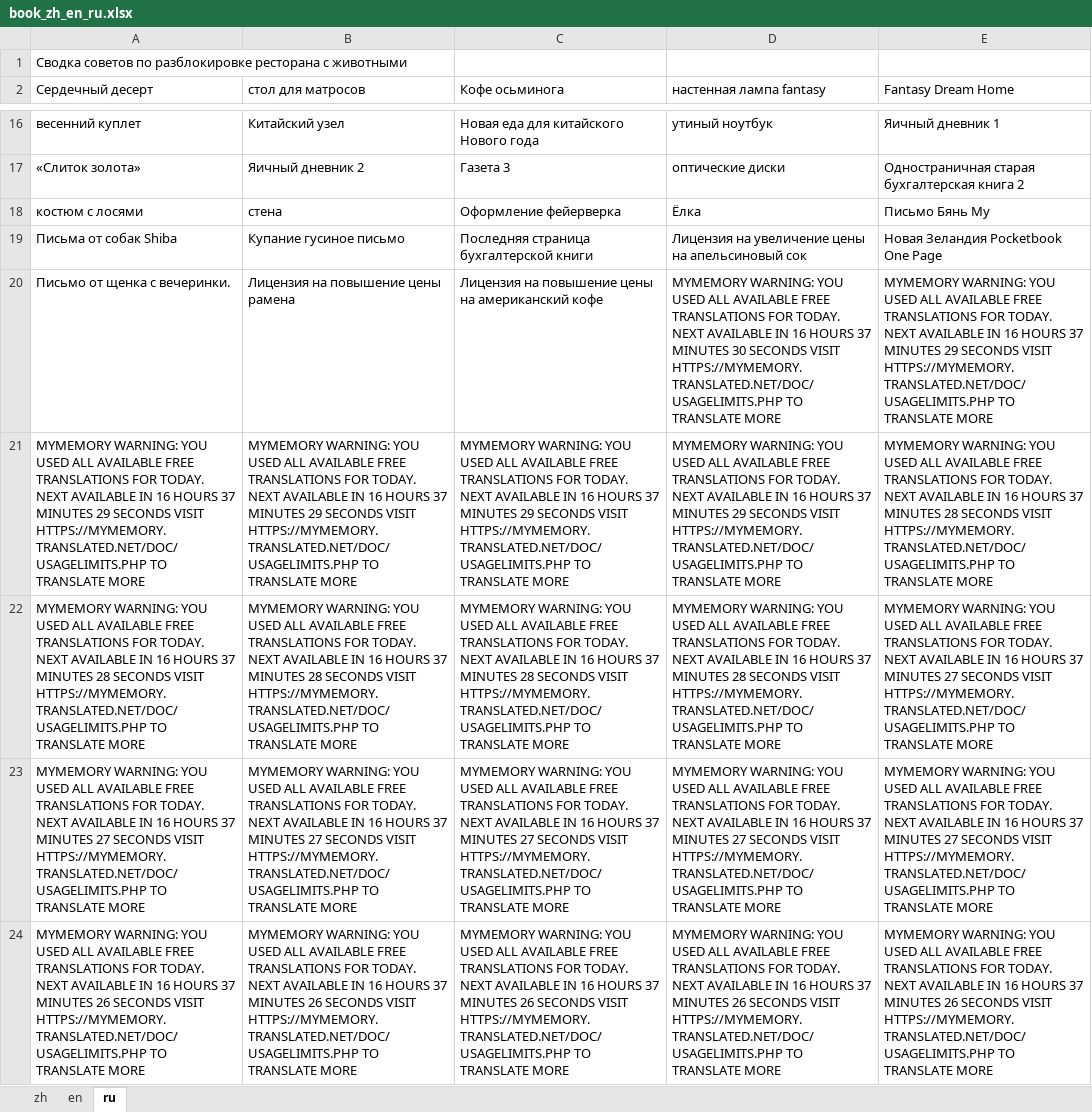
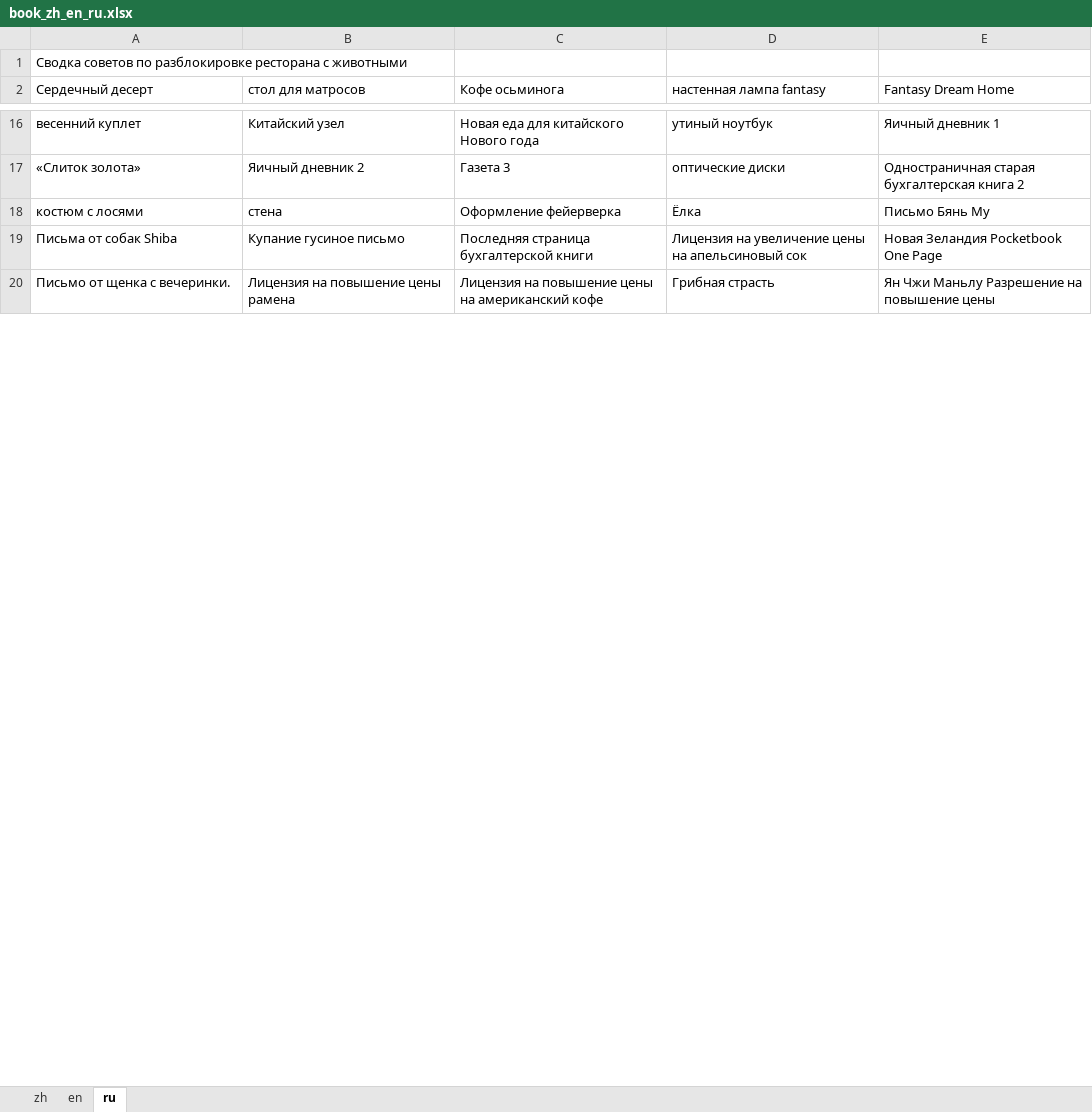
Before and after one commit to HermanRu/Translate_Excel, an Excel workbook: book_zh_en_ru.xlsx, sheet ru, drawn as a sheet; only a part is shown, gaps mark what is left out; values as stored, in another font and other column widths than the file's, no borders; removed rows and columns are numbered as before the commit, all else as after; the diff covers the shown part only; the diff names each change by its address in the sheet, - before the commit and + after, or states it on an @@ line.

```diff
--- a/book_zh_en_ru.xlsx (sheet ru)
+++ b/book_zh_en_ru.xlsx (sheet ru)
-D20 (настенная лампа fantasy): MYMEMORY WARNING: YOU USED ALL AVAILABLE FREE TRANSLATIONS FOR TODAY. NEXT AVAILABLE IN 16 HOURS 37 MINUTES 30 SECONDS VISIT HTTPS://MYMEMORY.TRANSLATED.NET/DOC/USAGELIMITS.PHP TO TRANSLATE MORE
+D20 (настенная лампа fantasy): Грибная страсть
-E20 (Fantasy Dream Home): MYMEMORY WARNING: YOU USED ALL AVAILABLE FREE TRANSLATIONS FOR TODAY. NEXT AVAILABLE IN 16 HOURS 37 MINUTES 29 SECONDS VISIT HTTPS://MYMEMORY.TRANSLATED.NET/DOC/USAGELIMITS.PHP TO TRANSLATE MORE
+E20 (Fantasy Dream Home): Ян Чжи Маньлу Разрешение на повышение цены
-row 21: MYMEMORY WARNING: YOU USED ALL AVAILABLE FREE TRANSLATIONS FOR TODAY. NEXT AVAILABLE IN 16 HOURS 37 MINUTES 29 SECONDS VISIT HTTPS://MYMEMORY.TRANSLATED.NET/DOC/USAGELIMITS.PHP TO TRANSLATE MORE | MYMEMORY WARNING: YOU USED ALL AVAILABLE FREE TRANSLATIONS FOR TODAY. NEXT AVAILABLE IN 16 HOURS 37 MINUTES 29 SECONDS VISIT HTTPS://MYMEMORY.TRANSLATED.NET/DOC/USAGELIMITS.PHP TO TRANSLATE MORE | MYMEMORY WARNING: YOU USED ALL AVAILABLE FREE TRANSLATIONS FOR TODAY. NEXT AVAILABLE IN 16 HOURS 37 MINUTES 29 SECONDS VISIT HTTPS://MYMEMORY.TRANSLATED.NET/DOC/USAGELIMITS.PHP TO TRANSLATE MORE | MYMEMORY WARNING: YOU USED ALL AVAILABLE FREE TRANSLATIONS FOR TODAY. NEXT AVAILABLE IN 16 HOURS 37 MINUTES 29 SECONDS VISIT HTTPS://MYMEMORY.TRANSLATED.NET/DOC/USAGELIMITS.PHP TO TRANSLATE MORE | MYMEMORY WARNING: YOU USED ALL AVAILABLE FREE TRANSLATIONS FOR TODAY. NEXT AVAILABLE IN 16 HOURS 37 MINUTES 28 SECONDS VISIT HTTPS://MYMEMORY.TRANSLATED.NET/DOC/USAGELIMITS.PHP TO TRANSLATE MORE
-row 22: MYMEMORY WARNING: YOU USED ALL AVAILABLE FREE TRANSLATIONS FOR TODAY. NEXT AVAILABLE IN 16 HOURS 37 MINUTES 28 SECONDS VISIT HTTPS://MYMEMORY.TRANSLATED.NET/DOC/USAGELIMITS.PHP TO TRANSLATE MORE | MYMEMORY WARNING: YOU USED ALL AVAILABLE FREE TRANSLATIONS FOR TODAY. NEXT AVAILABLE IN 16 HOURS 37 MINUTES 28 SECONDS VISIT HTTPS://MYMEMORY.TRANSLATED.NET/DOC/USAGELIMITS.PHP TO TRANSLATE MORE | MYMEMORY WARNING: YOU USED ALL AVAILABLE FREE TRANSLATIONS FOR TODAY. NEXT AVAILABLE IN 16 HOURS 37 MINUTES 28 SECONDS VISIT HTTPS://MYMEMORY.TRANSLATED.NET/DOC/USAGELIMITS.PHP TO TRANSLATE MORE | MYMEMORY WARNING: YOU USED ALL AVAILABLE FREE TRANSLATIONS FOR TODAY. NEXT AVAILABLE IN 16 HOURS 37 MINUTES 28 SECONDS VISIT HTTPS://MYMEMORY.TRANSLATED.NET/DOC/USAGELIMITS.PHP TO TRANSLATE MORE | MYMEMORY WARNING: YOU USED ALL AVAILABLE FREE TRANSLATIONS FOR TODAY. NEXT AVAILABLE IN 16 HOURS 37 MINUTES 27 SECONDS VISIT HTTPS://MYMEMORY.TRANSLATED.NET/DOC/USAGELIMITS.PHP TO TRANSLATE MORE
-row 23: MYMEMORY WARNING: YOU USED ALL AVAILABLE FREE TRANSLATIONS FOR TODAY. NEXT AVAILABLE IN 16 HOURS 37 MINUTES 27 SECONDS VISIT HTTPS://MYMEMORY.TRANSLATED.NET/DOC/USAGELIMITS.PHP TO TRANSLATE MORE | MYMEMORY WARNING: YOU USED ALL AVAILABLE FREE TRANSLATIONS FOR TODAY. NEXT AVAILABLE IN 16 HOURS 37 MINUTES 27 SECONDS VISIT HTTPS://MYMEMORY.TRANSLATED.NET/DOC/USAGELIMITS.PHP TO TRANSLATE MORE | MYMEMORY WARNING: YOU USED ALL AVAILABLE FREE TRANSLATIONS FOR TODAY. NEXT AVAILABLE IN 16 HOURS 37 MINUTES 27 SECONDS VISIT HTTPS://MYMEMORY.TRANSLATED.NET/DOC/USAGELIMITS.PHP TO TRANSLATE MORE | MYMEMORY WARNING: YOU USED ALL AVAILABLE FREE TRANSLATIONS FOR TODAY. NEXT AVAILABLE IN 16 HOURS 37 MINUTES 27 SECONDS VISIT HTTPS://MYMEMORY.TRANSLATED.NET/DOC/USAGELIMITS.PHP TO TRANSLATE MORE | MYMEMORY WARNING: YOU USED ALL AVAILABLE FREE TRANSLATIONS FOR TODAY. NEXT AVAILABLE IN 16 HOURS 37 MINUTES 27 SECONDS VISIT HTTPS://MYMEMORY.TRANSLATED.NET/DOC/USAGELIMITS.PHP TO TRANSLATE MORE
-row 24: MYMEMORY WARNING: YOU USED ALL AVAILABLE FREE TRANSLATIONS FOR TODAY. NEXT AVAILABLE IN 16 HOURS 37 MINUTES 26 SECONDS VISIT HTTPS://MYMEMORY.TRANSLATED.NET/DOC/USAGELIMITS.PHP TO TRANSLATE MORE | MYMEMORY WARNING: YOU USED ALL AVAILABLE FREE TRANSLATIONS FOR TODAY. NEXT AVAILABLE IN 16 HOURS 37 MINUTES 26 SECONDS VISIT HTTPS://MYMEMORY.TRANSLATED.NET/DOC/USAGELIMITS.PHP TO TRANSLATE MORE | MYMEMORY WARNING: YOU USED ALL AVAILABLE FREE TRANSLATIONS FOR TODAY. NEXT AVAILABLE IN 16 HOURS 37 MINUTES 26 SECONDS VISIT HTTPS://MYMEMORY.TRANSLATED.NET/DOC/USAGELIMITS.PHP TO TRANSLATE MORE | MYMEMORY WARNING: YOU USED ALL AVAILABLE FREE TRANSLATIONS FOR TODAY. NEXT AVAILABLE IN 16 HOURS 37 MINUTES 26 SECONDS VISIT HTTPS://MYMEMORY.TRANSLATED.NET/DOC/USAGELIMITS.PHP TO TRANSLATE MORE | MYMEMORY WARNING: YOU USED ALL AVAILABLE FREE TRANSLATIONS FOR TODAY. NEXT AVAILABLE IN 16 HOURS 37 MINUTES 26 SECONDS VISIT HTTPS://MYMEMORY.TRANSLATED.NET/DOC/USAGELIMITS.PHP TO TRANSLATE MORE
```
Also changed, not shown: 9 added rows, 5 removed rows and 1 edited cell elsewhere in this sheet, sheet en, 3 other files.
